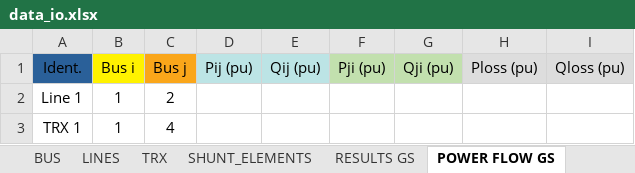
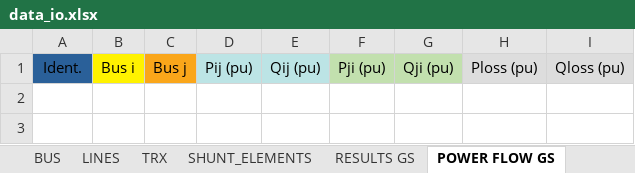
Before and after one commit to Atovar18/Proyecto_2_Ver, an Excel workbook: Datos/data_io.xlsx, sheet POWER FLOW GS, drawn as a sheet; values as stored, in another font and other column widths than the file's, no borders; the diff names each change by its address in the sheet, - before the commit and + after, or states it on an @@ line.

```diff
--- a/Datos/data_io.xlsx (sheet POWER FLOW GS)
+++ b/Datos/data_io.xlsx (sheet POWER FLOW GS)
-row 2: Line 1 | 1 | 2
-row 3: TRX 1 | 1 | 4
```
Also changed, not shown: sheet RESULTS GS, sheet TRX, sheet CONFIG, 7 other files.
